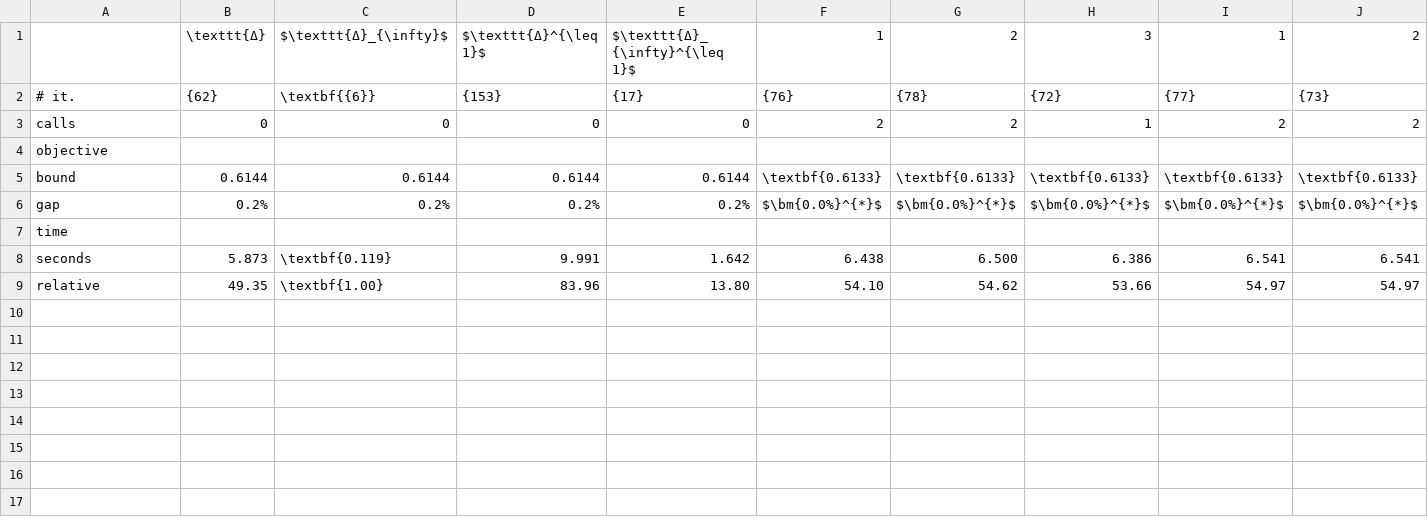
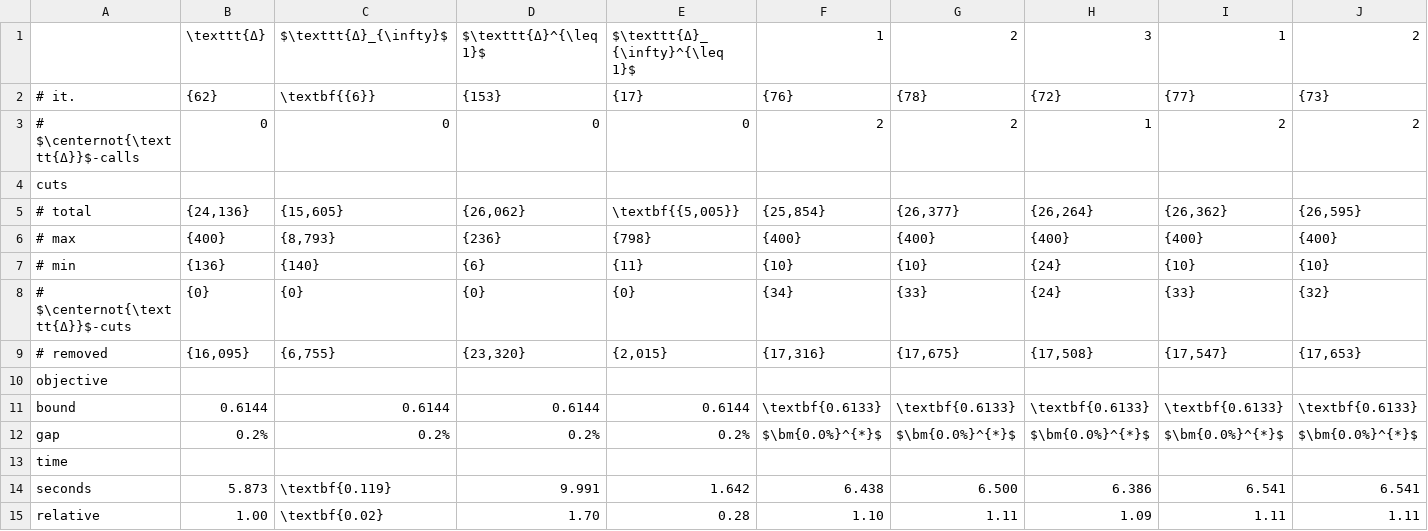
Before and after one commit to MaximilianMoeller/cliqpart, a CSV file: analysis/analysisCSVs/football_analysis.csv, drawn as a sheet; only a part is shown; addresses are those after the commit; rows hold the shown columns only; the diff covers the shown part only; the diff names each change by its address in the sheet, - before the commit and + after, or states it on an @@ line.

```diff
--- a/analysis/analysisCSVs/football_analysis.csv
+++ b/analysis/analysisCSVs/football_analysis.csv
-A3: calls
+A3: # $\centernot{\texttt{Δ}}$-calls
+row 4: cuts
+row 5: # total | {24,136} | {15,605} | {26,062} | \textbf{{5,005}} | {25,854} | {26,377} | {26,264} | {26,362} | {26,595}
+row 6: # max | {400} | {8,793} | {236} | {798} | {400} | {400} | {400} | {400} | {400}
+row 7: # min | {136} | {140} | {6} | {11} | {10} | {10} | {24} | {10} | {10}
+row 8: # $\centernot{\texttt{Δ}}$-cuts | {0} | {0} | {0} | {0} | {34} | {33} | {24} | {33} | {32}
+row 9: # removed | {16,095} | {6,755} | {23,320} | {2,015} | {17,316} | {17,675} | {17,508} | {17,547} | {17,653}
-B15: 49.35
+B15: 1.00
-C15: \textbf{1.00}
+C15: \textbf{0.02}
-D15: 83.96
+D15: 1.70
-E15: 13.80
+E15: 0.28
-F15: 54.10
+F15: 1.10
-G15: 54.62
+G15: 1.11
-H15: 53.66
+H15: 1.09
-I15: 54.97
+I15: 1.11
-J15: 54.97
+J15: 1.11
```
Also changed, not shown: 10 edited cells elsewhere in this file, analysis/analysisCSVs/adjnoun_analysis.csv, analysis/analysisCSVs/organoid_100_hard_analysis.csv, 45 other files.
